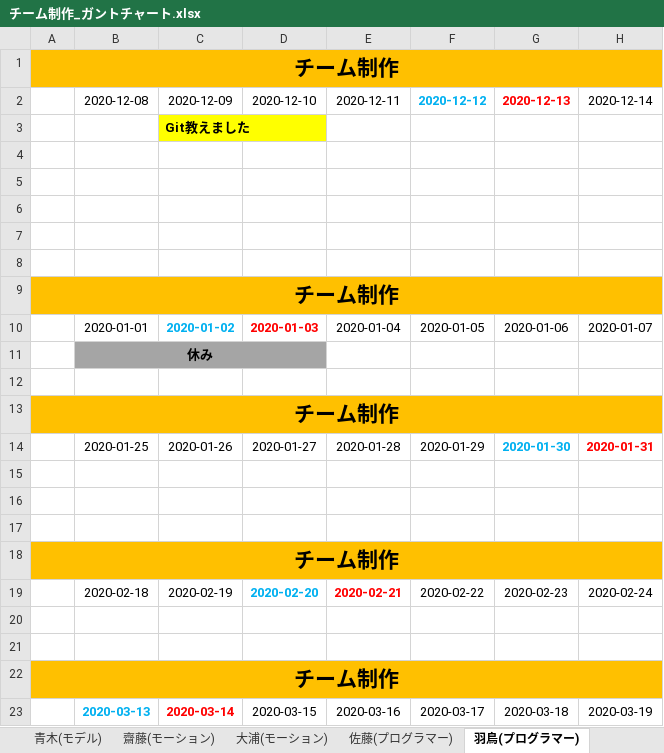
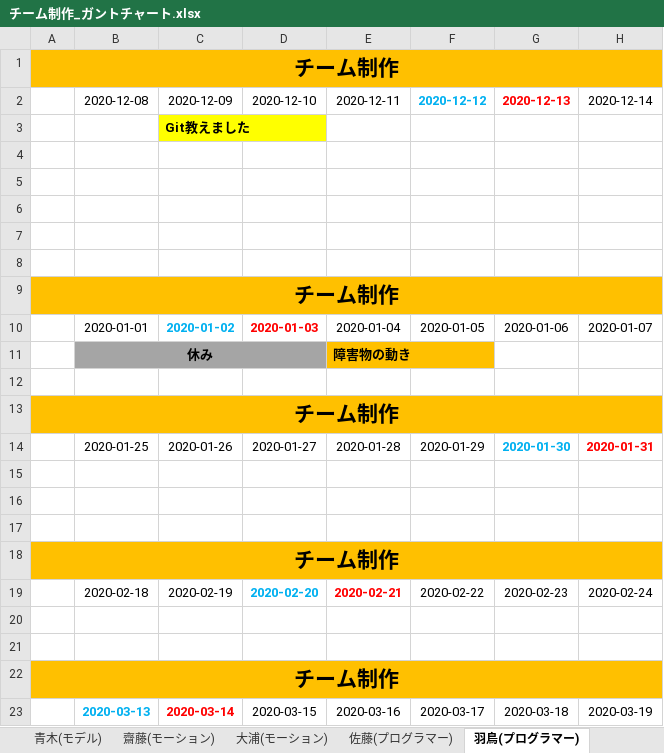
Before and after one commit to Saitouyukihiro/3DGame_Progress, an Excel workbook: Excel/チーム制作_ガントチャート.xlsx, sheet 羽鳥(プログラマー), drawn as a sheet; only a part is shown; values as stored, in another font and other column widths than the file's, no borders; the diff names each change by its address in the sheet, - before the commit and + after, or states it on an @@ line.

```diff
--- a/Excel/チーム制作_ガントチャート.xlsx (sheet 羽鳥(プログラマー))
+++ b/Excel/チーム制作_ガントチャート.xlsx (sheet 羽鳥(プログラマー))
-E11: (empty)
+E11: 障害物の動き
-E11 fill: none
+E11 fill: #FFC000
```
Also changed, not shown: sheet 齋藤(モーション), sheet 佐藤(プログラマー).
